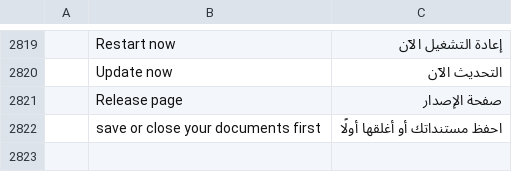
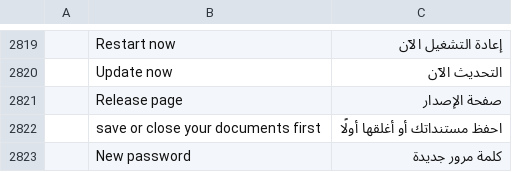
Before and after one commit to contato846/pdfcraft, a TSV file: crates/ui-egui/src/i18n/ar.tsv, drawn as a sheet; only a part is shown, gaps mark what is left out; the diff names each change by its address in the sheet, - before the commit and + after, or states it on an @@ line.

```diff
--- a/crates/ui-egui/src/i18n/ar.tsv
+++ b/crates/ui-egui/src/i18n/ar.tsv
+row 2823:  | New password | كلمة مرور جديدة
```
Also changed, not shown: crates/ui-egui/src/i18n/el.tsv, crates/ui-egui/src/i18n/ja.tsv, 28 other files.
